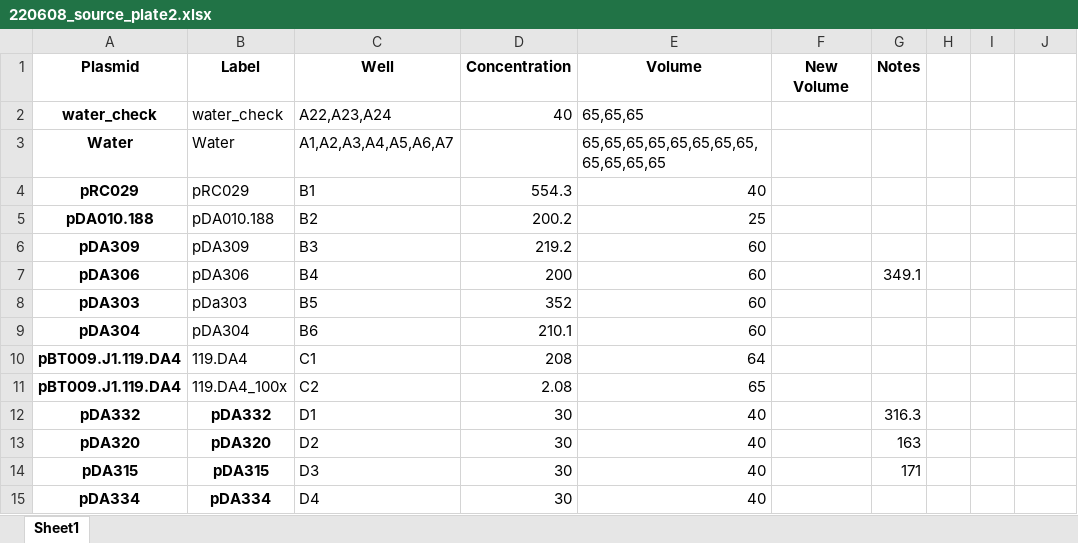
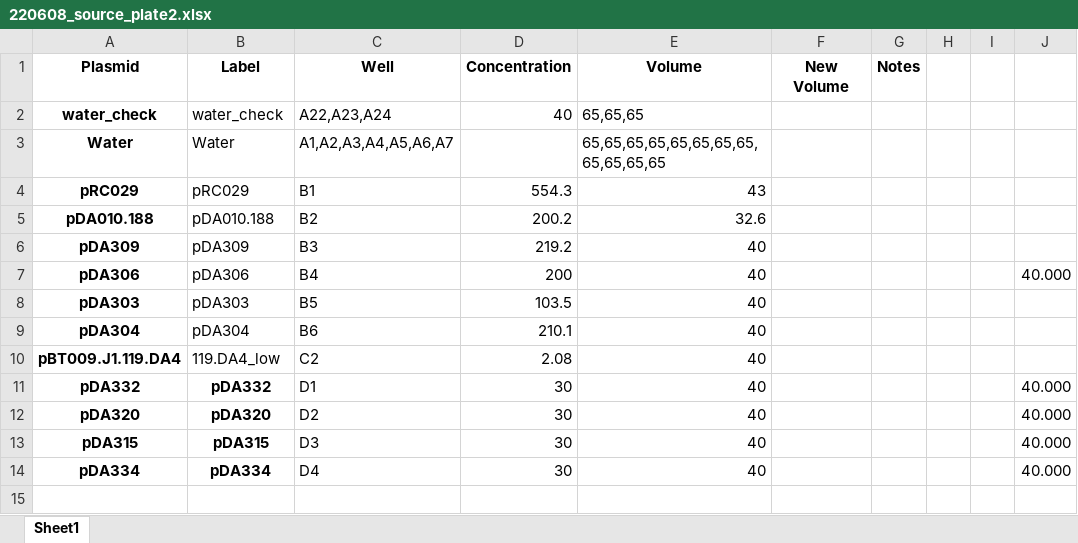
Before and after one commit to carothersresearch/WHISPR, an Excel workbook: source_plates/220608_source_plate2.xlsx, sheet Sheet1, drawn as a sheet; values as stored, in another font and other column widths than the file's, no borders; removed rows and columns are numbered as before the commit, all else as after; the diff names each change by its address in the sheet, - before the commit and + after, or states it on an @@ line.

```diff
--- a/source_plates/220608_source_plate2.xlsx (sheet Sheet1)
+++ b/source_plates/220608_source_plate2.xlsx (sheet Sheet1)
-E4 (Volume): 40
+E4 (Volume): 43
-E5 (Volume): 25
+E5 (Volume): 32.6
-E6:E7 (Volume): 60
+E6:E7 (Volume): 40
-G7 (Notes): 349.1
+G7 (Notes): (empty)
-J7: (empty)
+J7: 40.000
-row 8: pDA303 | pDa303 | B5 | 352 | 60
+row 8: pDA303 | pDA303 | B5 | 103.5 | 40
-E9 (Volume): 60
+E9 (Volume): 40
-row 10: pBT009.J1.119.DA4 | 119.DA4 | C1 | 208 | 64
-B10 (Label): 119.DA4_100x
+B10 (Label): 119.DA4_low
-E10 (Volume): 65
+E10 (Volume): 40
-G11 (Notes): 316.3
+G11 (Notes): (empty)
-J11:J14: (empty)
+J11:J14: 40.000
-G12 (Notes): 163
+G12 (Notes): (empty)
-G13 (Notes): 171
+G13 (Notes): (empty)
```
Also changed, not shown: 2 other files.
